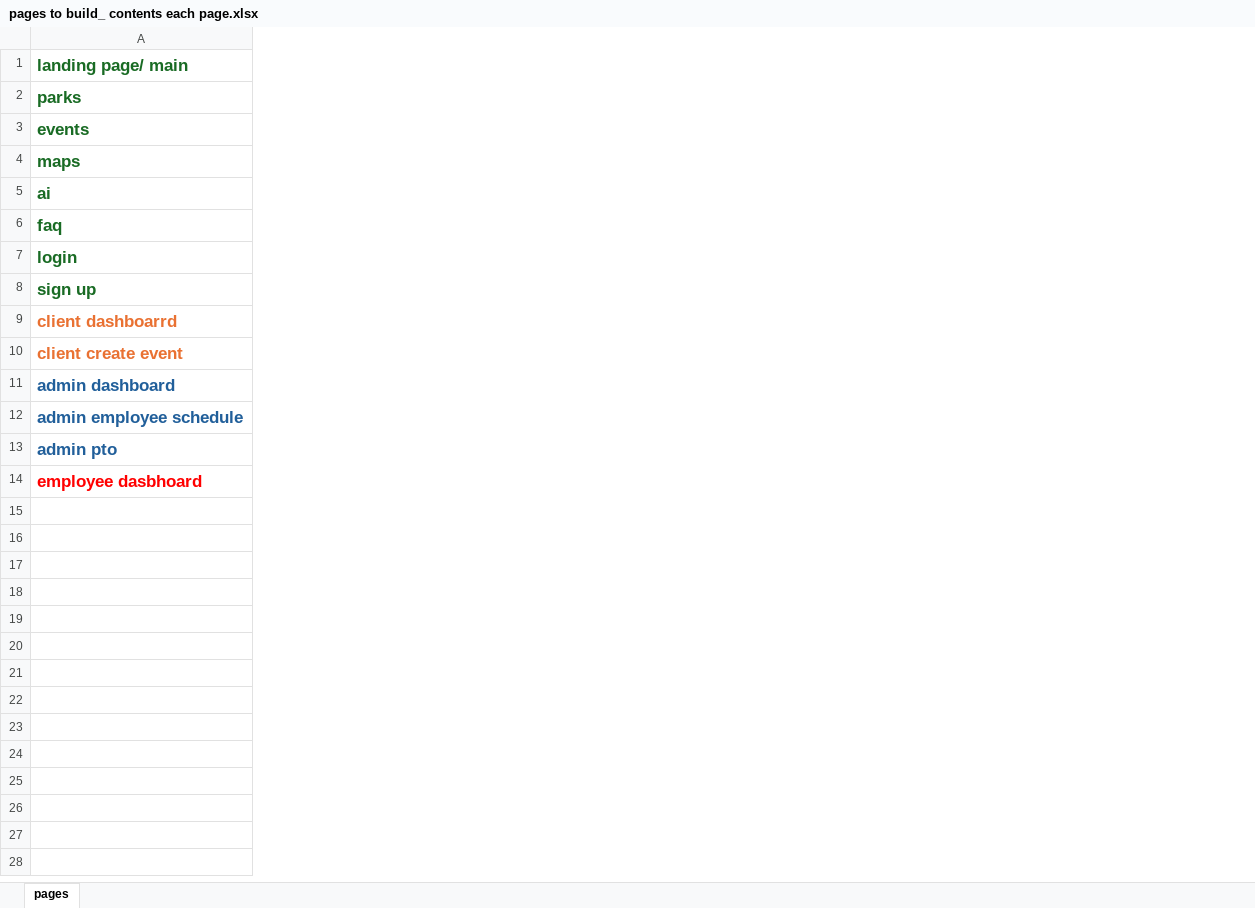
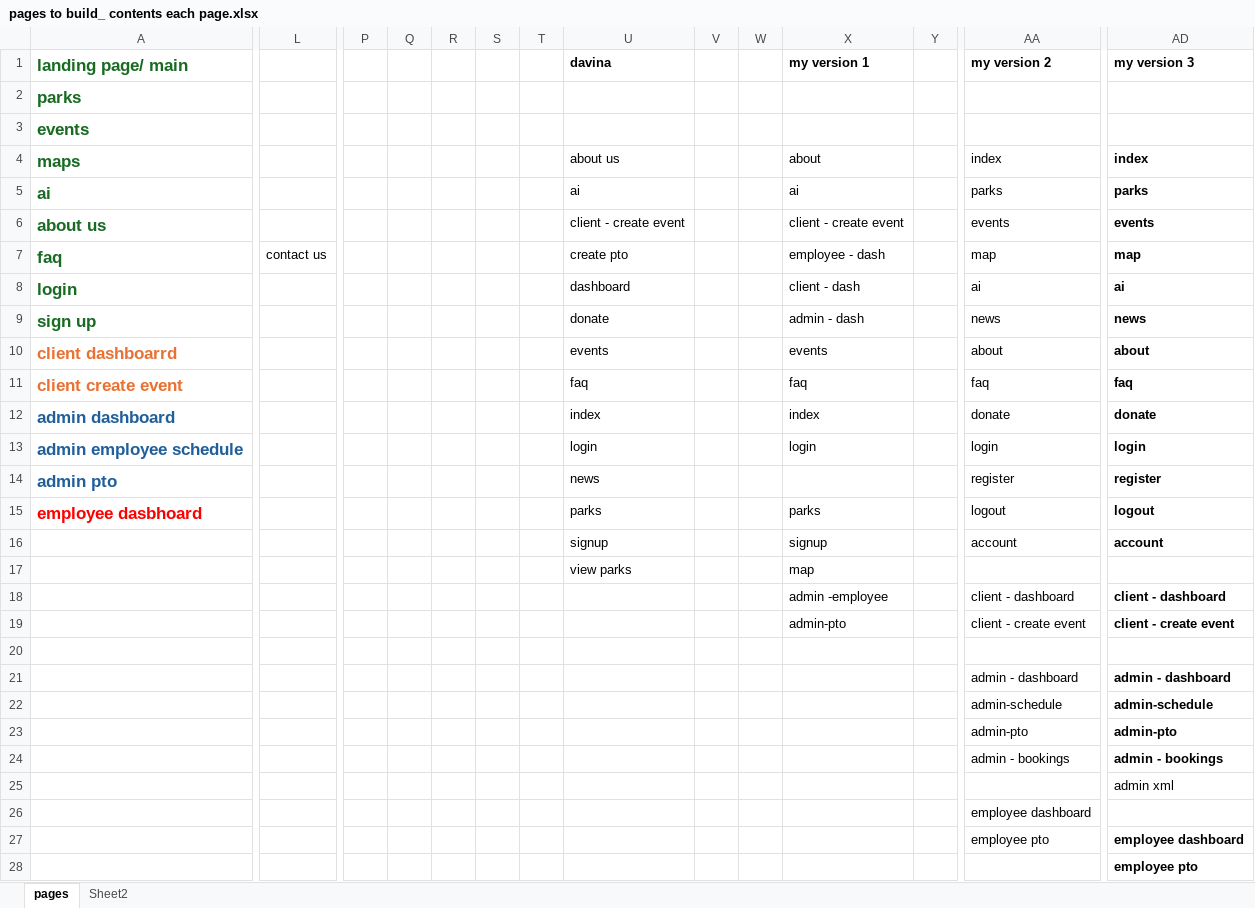
Before and after one commit to Dshami120/CS5910_sys_NYSParks, an Excel workbook: pages to build_ contents each page.xlsx, sheet pages, drawn as a sheet; only a part is shown, gaps mark what is left out; values as stored, in another font and other column widths than the file's, no borders; addresses are those after the commit; rows hold the shown columns only; the diff covers the shown part only; the diff names each change by its address in the sheet, - before the commit and + after, or states it on an @@ line.

Commit message:
excel updated

```diff
--- a/pages to build_ contents each page.xlsx (sheet pages)
+++ b/pages to build_ contents each page.xlsx (sheet pages)
+sheet tab: Sheet2
+column L, row 7: contact us
+column P, empty
+column Q, empty
+column R, empty
+column S, empty
+column T, empty
+column U, rows 1-5: davina |  |  | about us | ai; rows 7-15: create pto | dashboard | donate | events | faq | index | login | news | parks
+column V, empty
+column W, empty
+column X, rows 1-5: my version 1 |  |  | about | ai; rows 7-15: employee - dash | client - dash | admin - dash | events | faq | index | login |  | parks
+column Y, empty
+column AA, rows 1-5: my version 2 |  |  | index | parks; rows 7-15: map | ai | news | about | faq | donate | login | register | logout
+column AD, rows 1-5: my version 3 |  |  | index | parks; rows 7-15: map | ai | news | about | faq | donate | login | register | logout
+row 6: about us |  |  |  |  |  |  | client - create event |  |  | client - create event |  | events | events
+row 16:  |  |  |  |  |  |  | signup |  |  | signup |  | account | account
+row 17:  |  |  |  |  |  |  | view parks |  |  | map
+row 18:  |  |  |  |  |  |  |  |  |  | admin -employee |  | client - dashboard | client - dashboard
+row 19:  |  |  |  |  |  |  |  |  |  | admin-pto |  | client - create event | client - create event
+row 20: (empty)
+row 21:  |  |  |  |  |  |  |  |  |  |  |  | admin - dashboard | admin - dashboard
+row 22:  |  |  |  |  |  |  |  |  |  |  |  | admin-schedule | admin-schedule
+row 23:  |  |  |  |  |  |  |  |  |  |  |  | admin-pto | admin-pto
+row 24:  |  |  |  |  |  |  |  |  |  |  |  | admin - bookings | admin - bookings
+row 25:  |  |  |  |  |  |  |  |  |  |  |  |  | admin xml
+row 26:  |  |  |  |  |  |  |  |  |  |  |  | employee dashboard
+row 27:  |  |  |  |  |  |  |  |  |  |  |  | employee pto | employee dashboard
+row 28:  |  |  |  |  |  |  |  |  |  |  |  |  | employee pto
```
Also changed, not shown: 3 added columns elsewhere in this sheet.
